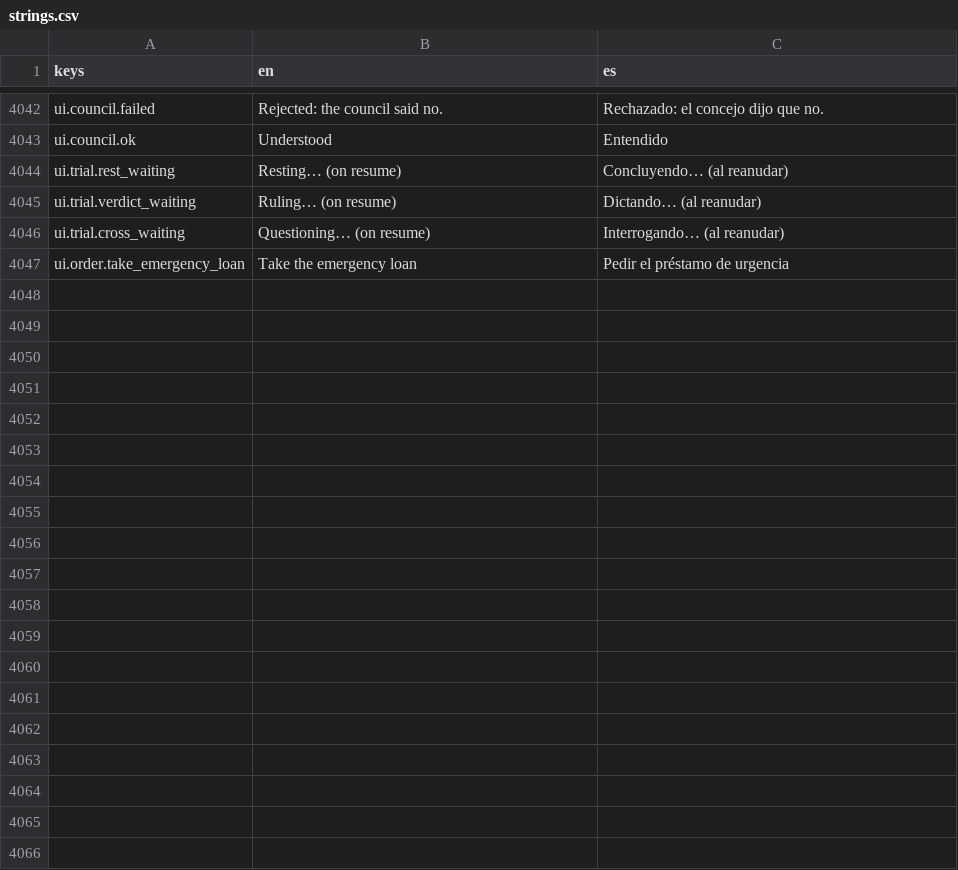
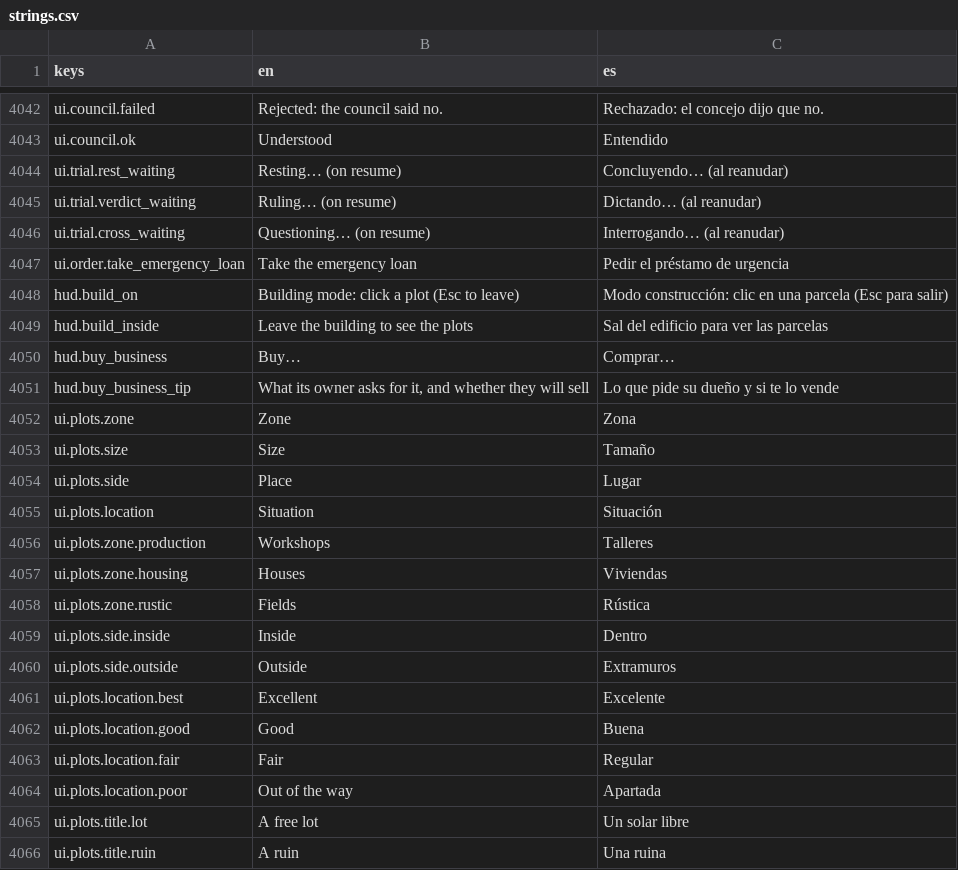
Before and after one commit to MiguelMolledo/GuildMaster, a CSV file: i18n/strings.csv, drawn as a sheet; only a part is shown, gaps mark what is left out; the diff covers the shown part only.

```diff
--- a/i18n/strings.csv
+++ b/i18n/strings.csv
@@ -4051 +4051,20 @@ ui.trial.cross_waiting,Questioning… (on resume),Interrogando… (al reanudar)
 ui.order.take_emergency_loan,Take the emergency loan,Pedir el préstamo de urgencia
+hud.build_on,Building mode: click a plot (Esc to leave),Modo construcción: clic en una parcela (Esc para salir)
+hud.build_inside,Leave the building to see the plots,Sal del edificio para ver las parcelas
+hud.buy_business,Buy…,Comprar…
+hud.buy_business_tip,"What its owner asks for it, and whether they will sell",Lo que pide su dueño y si te lo vende
+ui.plots.zone,Zone,Zona
+ui.plots.size,Size,Tamaño
+ui.plots.side,Place,Lugar
+ui.plots.location,Situation,Situación
+ui.plots.zone.production,Workshops,Talleres
+ui.plots.zone.housing,Houses,Viviendas
+ui.plots.zone.rustic,Fields,Rústica
+ui.plots.side.inside,Inside,Dentro
+ui.plots.side.outside,Outside,Extramuros
+ui.plots.location.best,Excellent,Excelente
+ui.plots.location.good,Good,Buena
+ui.plots.location.fair,Fair,Regular
+ui.plots.location.poor,Out of the way,Apartada
+ui.plots.title.lot,A free lot,Un solar libre
+ui.plots.title.ruin,A ruin,Una ruina
```
Also changed, not shown: 36 added rows and 2 edited cells elsewhere in this file, 55 other files.
